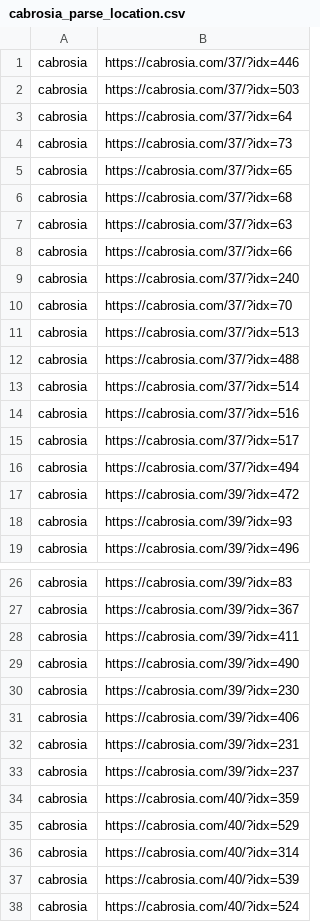
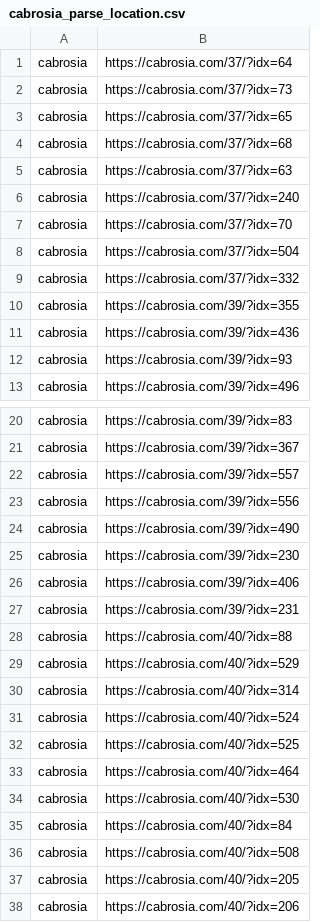
Before and after one commit to peacepiece7/greenbean-info-crawler, a CSV file: assets/cabrosia/cabrosia_parse_location.csv, drawn as a sheet; only a part is shown, gaps mark what is left out; the shorter side is filled out with more unchanged rows; the diff covers the shown part only.

Commit message:
update cabrosia parser

```diff
--- a/assets/cabrosia/cabrosia_parse_location.csv
+++ b/assets/cabrosia/cabrosia_parse_location.csv
@@ -1,3 +1 @@
-cabrosia,https://cabrosia.com/37/?idx=446
-cabrosia,https://cabrosia.com/37/?idx=503
 cabrosia,https://cabrosia.com/37/?idx=64
@@ -7,12 +5,8 @@ cabrosia,https://cabrosia.com/37/?idx=68
 cabrosia,https://cabrosia.com/37/?idx=63
-cabrosia,https://cabrosia.com/37/?idx=66
 cabrosia,https://cabrosia.com/37/?idx=240
 cabrosia,https://cabrosia.com/37/?idx=70
-cabrosia,https://cabrosia.com/37/?idx=513
-cabrosia,https://cabrosia.com/37/?idx=488
-cabrosia,https://cabrosia.com/37/?idx=514
-cabrosia,https://cabrosia.com/37/?idx=516
-cabrosia,https://cabrosia.com/37/?idx=517
-cabrosia,https://cabrosia.com/37/?idx=494
-cabrosia,https://cabrosia.com/39/?idx=472
+cabrosia,https://cabrosia.com/37/?idx=504
+cabrosia,https://cabrosia.com/37/?idx=332
+cabrosia,https://cabrosia.com/39/?idx=355
+cabrosia,https://cabrosia.com/39/?idx=436
 cabrosia,https://cabrosia.com/39/?idx=93
@@ -27,3 +21,4 @@ cabrosia,https://cabrosia.com/39/?idx=83
 cabrosia,https://cabrosia.com/39/?idx=367
-cabrosia,https://cabrosia.com/39/?idx=411
+cabrosia,https://cabrosia.com/39/?idx=557
+cabrosia,https://cabrosia.com/39/?idx=556
 cabrosia,https://cabrosia.com/39/?idx=490
@@ -32,7 +27,5 @@ cabrosia,https://cabrosia.com/39/?idx=406
 cabrosia,https://cabrosia.com/39/?idx=231
-cabrosia,https://cabrosia.com/39/?idx=237
-cabrosia,https://cabrosia.com/40/?idx=359
+cabrosia,https://cabrosia.com/40/?idx=88
 cabrosia,https://cabrosia.com/40/?idx=529
 cabrosia,https://cabrosia.com/40/?idx=314
-cabrosia,https://cabrosia.com/40/?idx=539
 cabrosia,https://cabrosia.com/40/?idx=524
```
Also changed, not shown: 1 added row and 1 edited cell elsewhere in this file, 9 other files.
